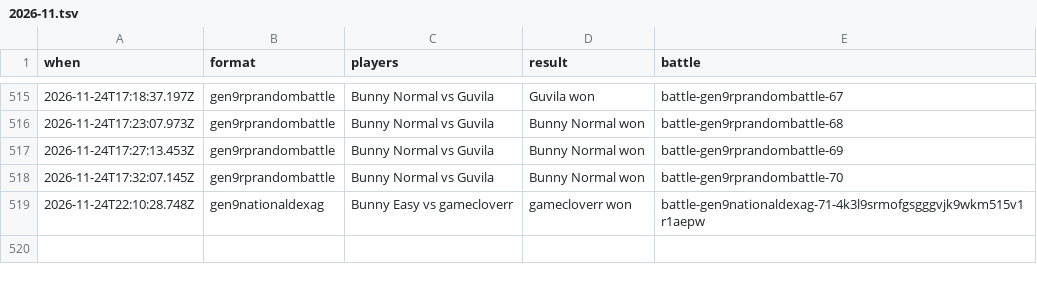
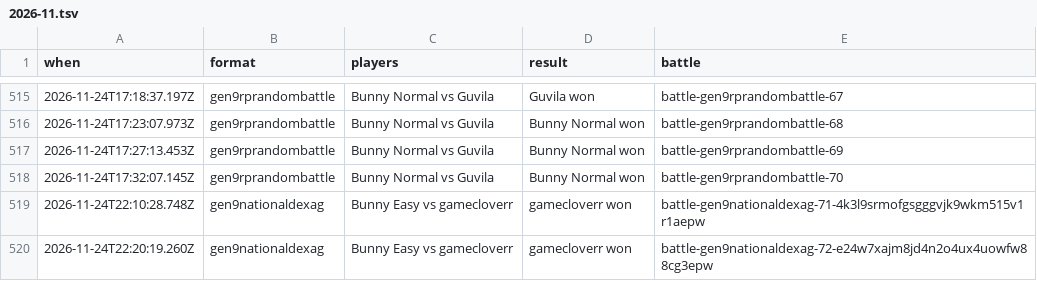
Before and after one commit to Proudkiller0015/velvet-bunny-showdown, a TSV file: data/battle-log/2026-11.tsv, drawn as a sheet; only a part is shown, gaps mark what is left out.

Commit message:
Battle log: 1 battle [skip render]

```diff
--- a/data/battle-log/2026-11.tsv
+++ b/data/battle-log/2026-11.tsv
@@ -519 +519,2 @@ when	format	players	result	battle
 2026-11-24T22:10:28.748Z	gen9nationaldexag	Bunny Easy vs gamecloverr	gamecloverr won	battle-gen9nationaldexag-71-4k3l9srmofgsgggvjk9wkm515v1r1aepw
+2026-11-24T22:20:19.260Z	gen9nationaldexag	Bunny Easy vs gamecloverr	gamecloverr won	battle-gen9nationaldexag-72-e24w7xajm8jd4n2o4ux4uowfw88cg3epw
```
